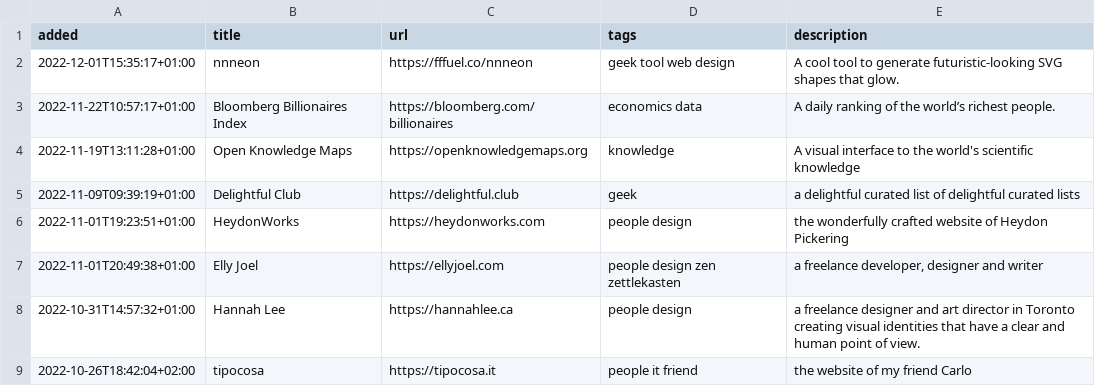
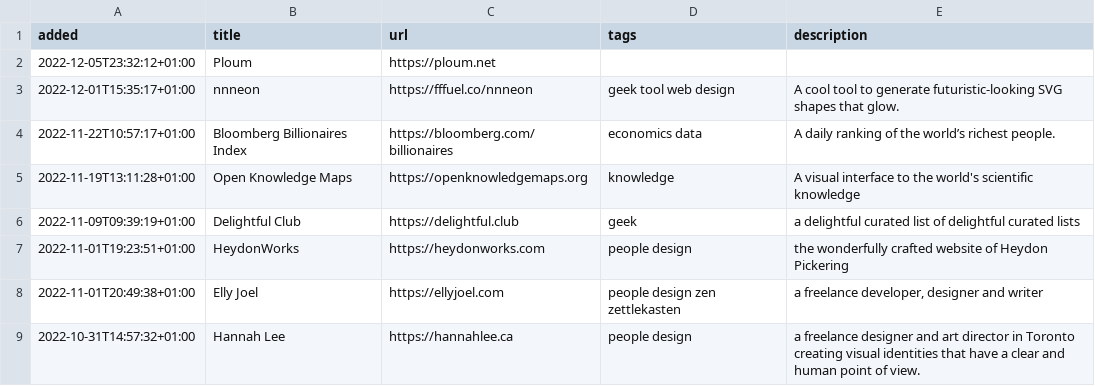
Before and after one commit to xplosionmind/tommi.space, a CSV file: data/internetawesomeness.csv, drawn as a sheet; only a part is shown; the shorter side is filled out with more unchanged rows.

```diff
--- a/data/internetawesomeness.csv
+++ b/data/internetawesomeness.csv
@@ -1,2 +1,3 @@
 added,title,url,tags,description
+2022-12-05T23:32:12+01:00,Ploum,https://ploum.net,,
 2022-12-01T15:35:17+01:00,nnneon,https://fffuel.co/nnneon,geek tool web design,A cool tool to generate futuristic-looking SVG shapes that glow.
```
Also changed, not shown: 2 other files.
